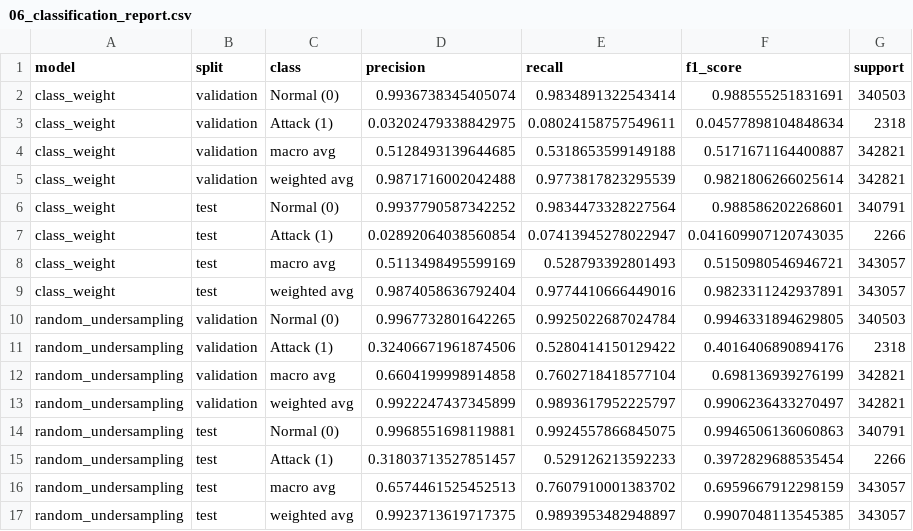
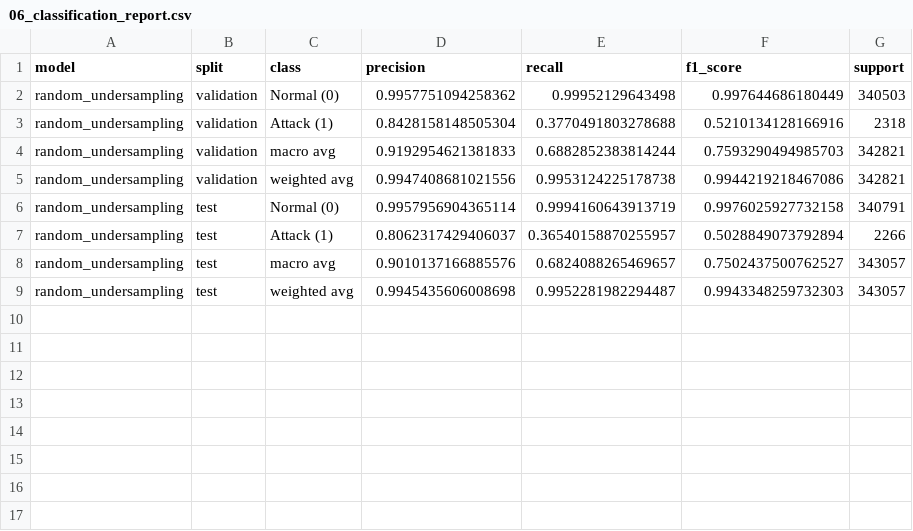
Before and after one commit to CanTung06/Project_AIC, a CSV file: outputs/tables/06_classification_report.csv, drawn as a sheet.

```diff
--- a/outputs/tables/06_classification_report.csv
+++ b/outputs/tables/06_classification_report.csv
@@ -1,17 +1,9 @@
 model,split,class,precision,recall,f1_score,support
-class_weight,validation,Normal (0),0.9936738345405074,0.9834891322543414,0.988555251831691,340503
-class_weight,validation,Attack (1),0.03202479338842975,0.08024158757549611,0.04577898104848634,2318
-class_weight,validation,macro avg,0.5128493139644685,0.5318653599149188,0.5171671164400887,342821
-class_weight,validation,weighted avg,0.9871716002042488,0.9773817823295539,0.9821806266025614,342821
-class_weight,test,Normal (0),0.9937790587342252,0.9834473328227564,0.988586202268601,340791
-class_weight,test,Attack (1),0.02892064038560854,0.07413945278022947,0.041609907120743035,2266
-class_weight,test,macro avg,0.5113498495599169,0.528793392801493,0.5150980546946721,343057
-class_weight,test,weighted avg,0.9874058636792404,0.9774410666449016,0.9823311242937891,343057
-random_undersampling,validation,Normal (0),0.9967732801642265,0.9925022687024784,0.9946331894629805,340503
-random_undersampling,validation,Attack (1),0.32406671961874506,0.5280414150129422,0.4016406890894176,2318
-random_undersampling,validation,macro avg,0.6604199998914858,0.7602718418577104,0.698136939276199,342821
-random_undersampling,validation,weighted avg,0.9922247437345899,0.9893617952225797,0.9906236433270497,342821
-random_undersampling,test,Normal (0),0.9968551698119881,0.9924557866845075,0.9946506136060863,340791
-random_undersampling,test,Attack (1),0.31803713527851457,0.529126213592233,0.3972829688535454,2266
-random_undersampling,test,macro avg,0.6574461525452513,0.7607910001383702,0.6959667912298159,343057
-random_undersampling,test,weighted avg,0.9923713619717375,0.9893953482948897,0.9907048113545385,343057
+random_undersampling,validation,Normal (0),0.9957751094258362,0.99952129643498,0.997644686180449,340503
+random_undersampling,validation,Attack (1),0.8428158148505304,0.3770491803278688,0.5210134128166916,2318
+random_undersampling,validation,macro avg,0.9192954621381833,0.6882852383814244,0.7593290494985703,342821
+random_undersampling,validation,weighted avg,0.9947408681021556,0.9953124225178738,0.9944219218467086,342821
+random_undersampling,test,Normal (0),0.9957956904365114,0.9994160643913719,0.9976025927732158,340791
+random_undersampling,test,Attack (1),0.8062317429406037,0.36540158870255957,0.5028849073792894,2266
+random_undersampling,test,macro avg,0.9010137166885576,0.6824088265469657,0.7502437500762527,343057
+random_undersampling,test,weighted avg,0.9945435606008698,0.9952281982294487,0.9943348259732303,343057
```
Also changed, not shown: outputs/tables/05_training_summary.csv, outputs/tables/06_metrics_comparison.csv, 35 other files.
